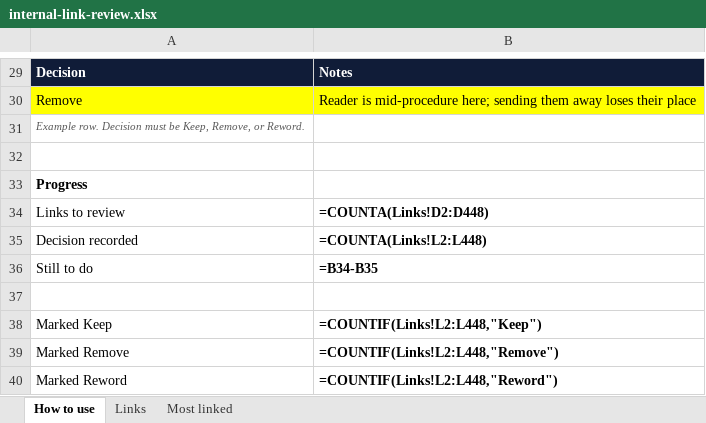
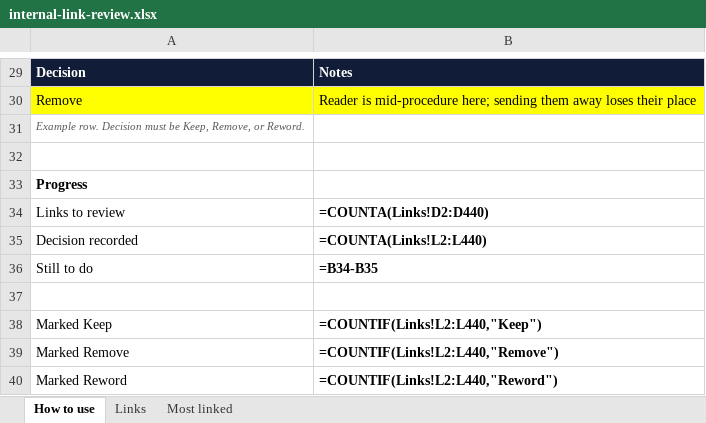
Before and after one commit to GarethCotter/Oa-kb-test, an Excel workbook: project/internal-link-review.xlsx, sheet How to use, drawn as a sheet; only a part is shown, gaps mark what is left out; values as stored, in another font and other column widths than the file's, no borders; formulas without a stored value are shown as written; the diff names each change by its address in the sheet, - before the commit and + after, or states it on an @@ line.

```diff
--- a/project/internal-link-review.xlsx (sheet How to use)
+++ b/project/internal-link-review.xlsx (sheet How to use)
-B34: =COUNTA(Links!D2:D448)
+B34: =COUNTA(Links!D2:D440)
-B35: =COUNTA(Links!L2:L448)
+B35: =COUNTA(Links!L2:L440)
-B38: =COUNTIF(Links!L2:L448,"Keep")
+B38: =COUNTIF(Links!L2:L440,"Keep")
-B39: =COUNTIF(Links!L2:L448,"Remove")
+B39: =COUNTIF(Links!L2:L440,"Remove")
-B40: =COUNTIF(Links!L2:L448,"Reword")
+B40: =COUNTIF(Links!L2:L440,"Reword")
```
Also changed, not shown: sheet Links, sheet Most linked, 16 other files.
